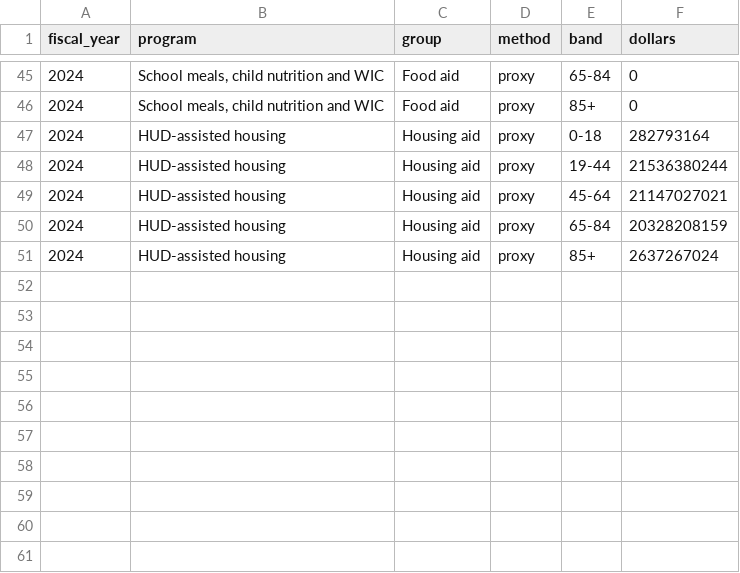
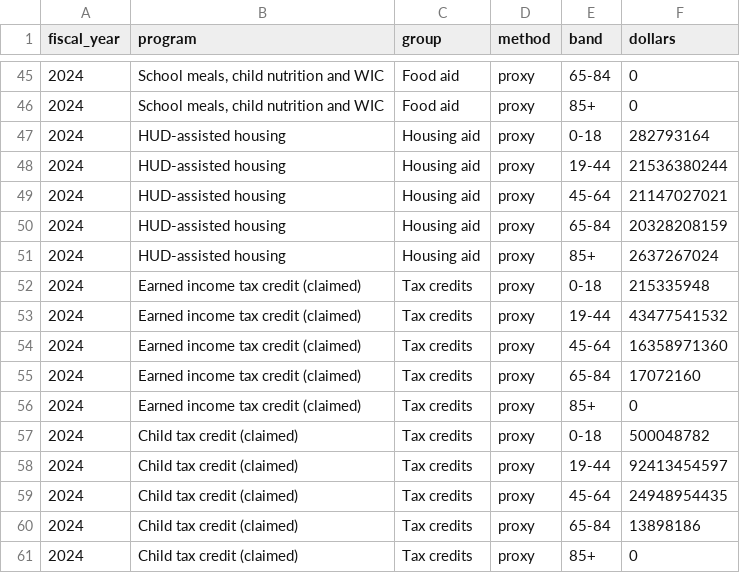
Before and after one commit to mckornfield/gov-transparency, a CSV file: data/processed/age_spending.csv, drawn as a sheet; only a part is shown, gaps mark what is left out.

```diff
--- a/data/processed/age_spending.csv
+++ b/data/processed/age_spending.csv
@@ -51 +51,11 @@ fiscal_year,program,group,method,band,dollars
 2024,HUD-assisted housing,Housing aid,proxy,85+,2637267024
+2024,Earned income tax credit (claimed),Tax credits,proxy,0-18,215335948
+2024,Earned income tax credit (claimed),Tax credits,proxy,19-44,43477541532
+2024,Earned income tax credit (claimed),Tax credits,proxy,45-64,16358971360
+2024,Earned income tax credit (claimed),Tax credits,proxy,65-84,17072160
+2024,Earned income tax credit (claimed),Tax credits,proxy,85+,0
+2024,Child tax credit (claimed),Tax credits,proxy,0-18,500048782
+2024,Child tax credit (claimed),Tax credits,proxy,19-44,92413454597
+2024,Child tax credit (claimed),Tax credits,proxy,45-64,24948954435
+2024,Child tax credit (claimed),Tax credits,proxy,65-84,13898186
+2024,Child tax credit (claimed),Tax credits,proxy,85+,0
```
Also changed, not shown: data/raw/MANIFEST.csv, 19 other files.
